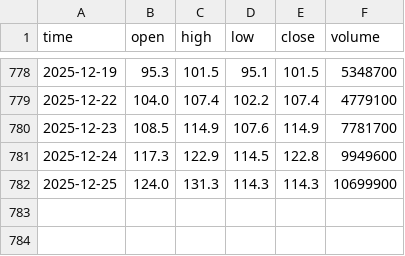
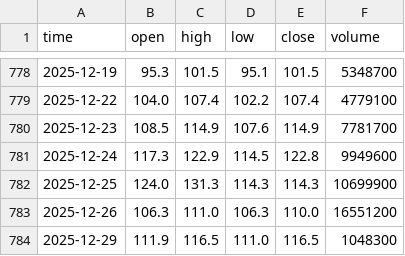
Before and after one commit to darkend16987/Stock4N, a CSV file: data/raw/VHM_price.csv, drawn as a sheet; only a part is shown, gaps mark what is left out.

```diff
--- a/data/raw/VHM_price.csv
+++ b/data/raw/VHM_price.csv
@@ -782 +782,3 @@ time,open,high,low,close,volume
 2025-12-25,124.0,131.3,114.3,114.3,10699900
+2025-12-26,106.3,111.0,106.3,110.0,16551200
+2025-12-29,111.9,116.5,111.0,116.5,1048300
```
Also changed, not shown: data/processed/analysis_report.csv, data/raw/CTG_price.csv, 32 other files.
